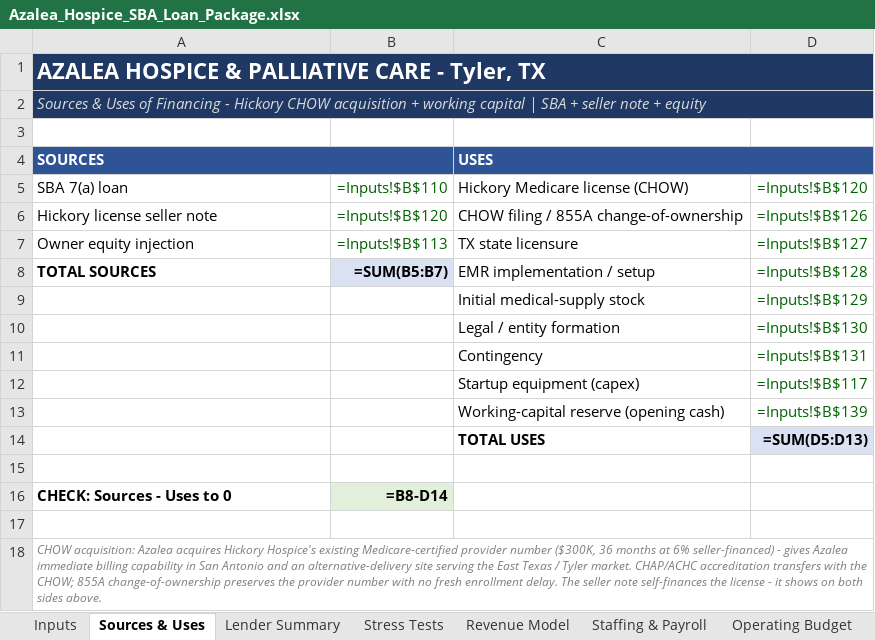
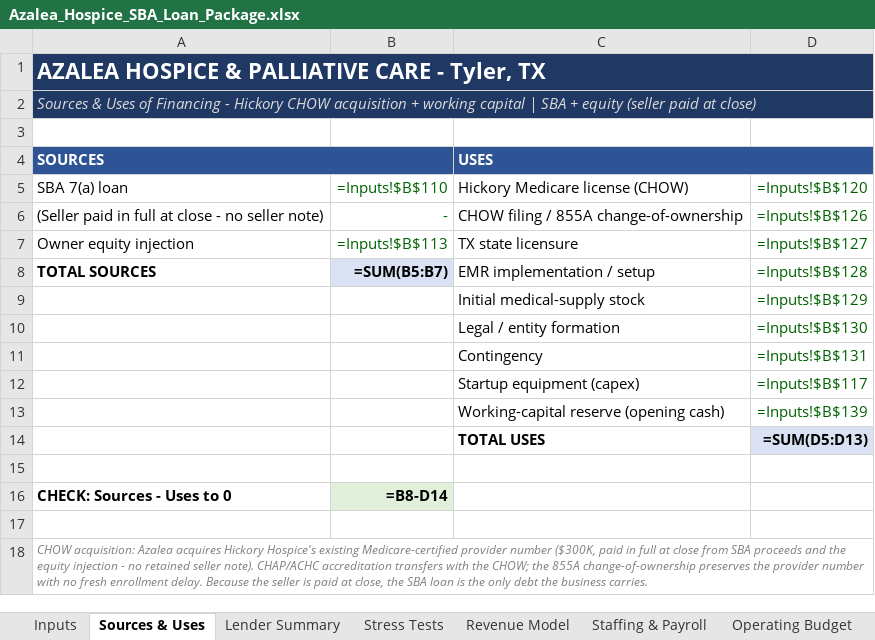
Before and after one commit to geoffschackmann1/genai-launchpad, an Excel workbook: sba_application/09_financial_model/Azalea_Hospice_SBA_Loan_Package.xlsx, sheet Sources & Uses, drawn as a sheet; values as stored, in another font and other column widths than the file's, no borders; formulas without a stored value are shown as written; the diff names each change by its address in the sheet, - before the commit and + after, or states it on an @@ line.

```diff
--- a/sba_application/09_financial_model/Azalea_Hospice_SBA_Loan_Package.xlsx (sheet Sources & Uses)
+++ b/sba_application/09_financial_model/Azalea_Hospice_SBA_Loan_Package.xlsx (sheet Sources & Uses)
-A2 (SOURCES): …SBA + seller note + equity
+A2 (SOURCES): …SBA + equity (seller paid at close)
-A6 (SOURCES): Hickory license seller note
+A6 (SOURCES): (Seller paid in full at close - no seller note)
-B6: =Inputs!$B$120
+B6: -
-A18 (SOURCES): …number ($300K, 36 months at 6% seller-financed) - gives Azalea immediate billing capability in San Antonio and an alternative-delivery site serving the East Texas / Tyler market. CHAP/ACHC accreditation transfers with the CHOW; 855A change-of-ownership preserves the provider number with no fresh enrollment delay. The seller note self-finances the license - it shows on both sides above.
+A18 (SOURCES): …number ($300K, paid in full at close from SBA proceeds and the equity injection - no retained seller note). CHAP/ACHC accreditation transfers with the CHOW; the 855A change-of-ownership preserves the provider number with no fresh enrollment delay. Because the seller is paid at close, the SBA loan is the only debt the business carries.
```
Also changed, not shown: sheet Inputs, sheet Debt Schedule, sheet Lender Summary, sheet Cash Flow & BS, 2 other files.
